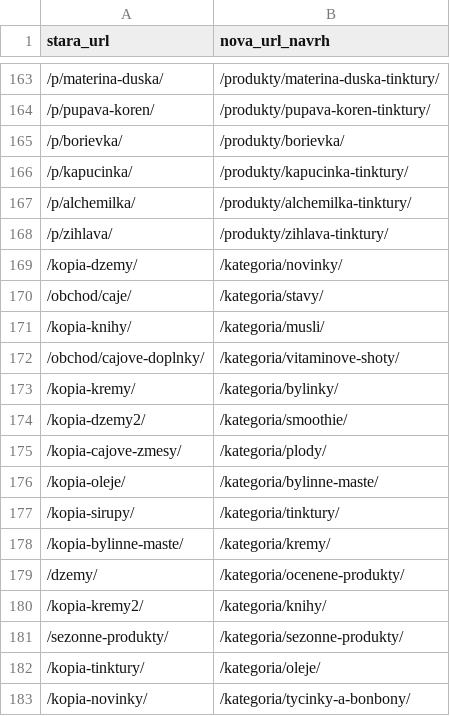
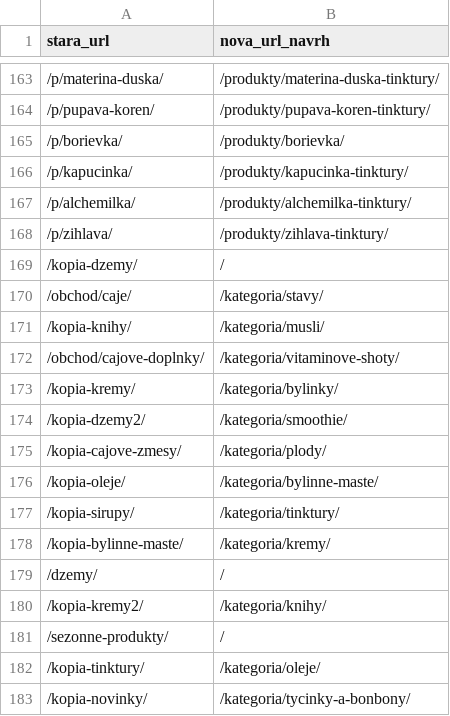
Before and after one commit to Jurgo88/bylinky, a CSV file: data/redirecty.csv, drawn as a sheet; only a part is shown, gaps mark what is left out.

```diff
--- a/data/redirecty.csv
+++ b/data/redirecty.csv
@@ -168,3 +168,3 @@
 /p/zihlava/;/produkty/zihlava-tinktury/
-/kopia-dzemy/;/kategoria/novinky/
+/kopia-dzemy/;/
 /obchod/caje/;/kategoria/stavy/
@@ -178,5 +178,5 @@
 /kopia-bylinne-maste/;/kategoria/kremy/
-/dzemy/;/kategoria/ocenene-produkty/
+/dzemy/;/
 /kopia-kremy2/;/kategoria/knihy/
-/sezonne-produkty/;/kategoria/sezonne-produkty/
+/sezonne-produkty/;/
 /kopia-tinktury/;/kategoria/oleje/
```
Also changed, not shown: 32 other files.
